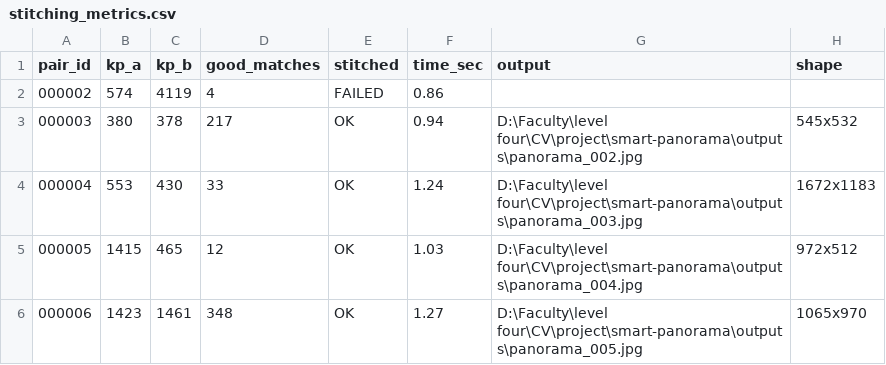
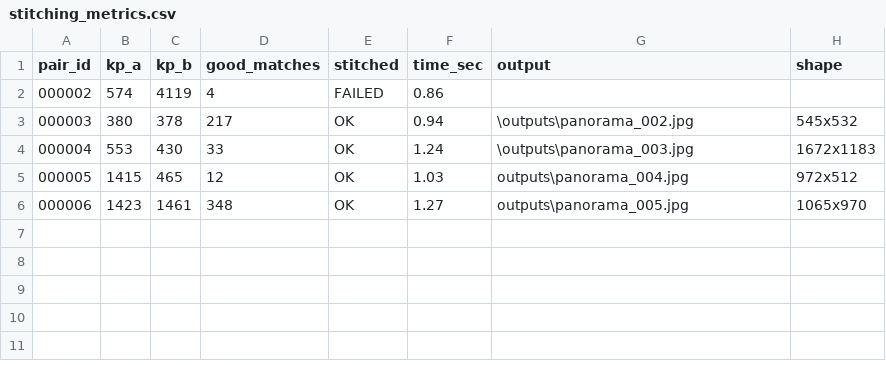
Before and after one commit to abdullahsherdy/smart-panorama, a CSV file: outputs/stitching_metrics.csv, drawn as a sheet.

```diff
--- a/outputs/stitching_metrics.csv
+++ b/outputs/stitching_metrics.csv
@@ -2,5 +2,5 @@ pair_id,kp_a,kp_b,good_matches,stitched,time_sec,output,shape
 000002,574,4119,4,FAILED,0.86,,
-000003,380,378,217,OK,0.94,D:\Faculty\level four\CV\project\smart-panorama\outputs\panorama_002.jpg,545x532
-000004,553,430,33,OK,1.24,D:\Faculty\level four\CV\project\smart-panorama\outputs\panorama_003.jpg,1672x1183
-000005,1415,465,12,OK,1.03,D:\Faculty\level four\CV\project\smart-panorama\outputs\panorama_004.jpg,972x512
-000006,1423,1461,348,OK,1.27,D:\Faculty\level four\CV\project\smart-panorama\outputs\panorama_005.jpg,1065x970
+000003,380,378,217,OK,0.94,\outputs\panorama_002.jpg,545x532
+000004,553,430,33,OK,1.24,\outputs\panorama_003.jpg,1672x1183
+000005,1415,465,12,OK,1.03,outputs\panorama_004.jpg,972x512
+000006,1423,1461,348,OK,1.27,outputs\panorama_005.jpg,1065x970
```
Also changed, not shown: 1 other file.
